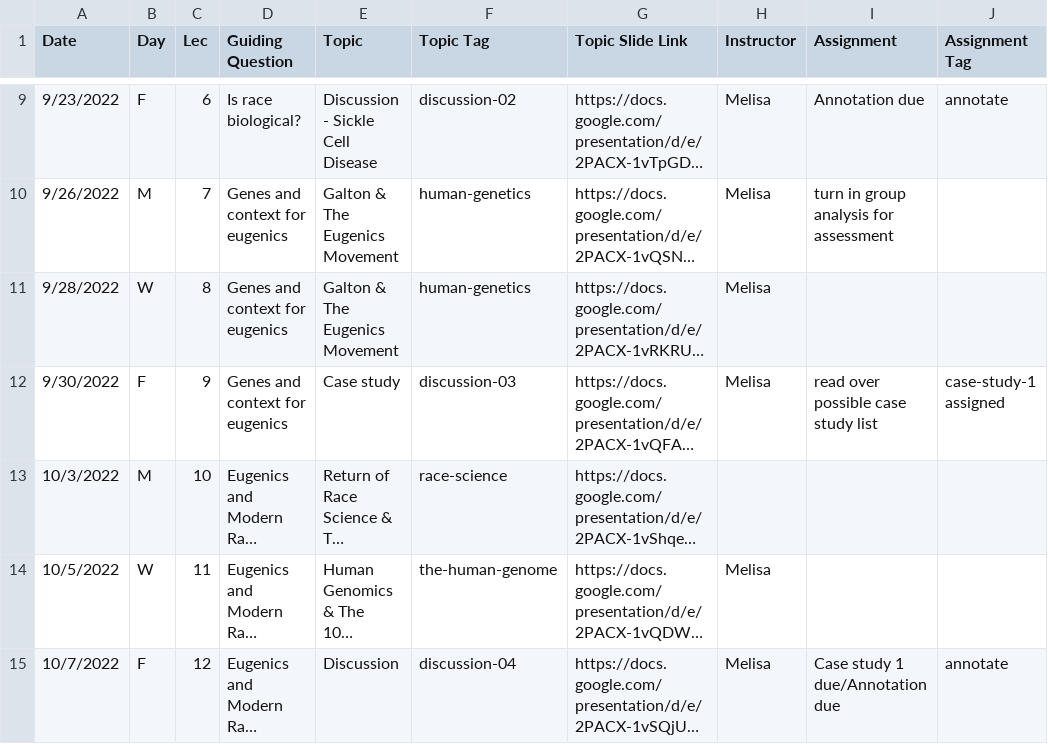
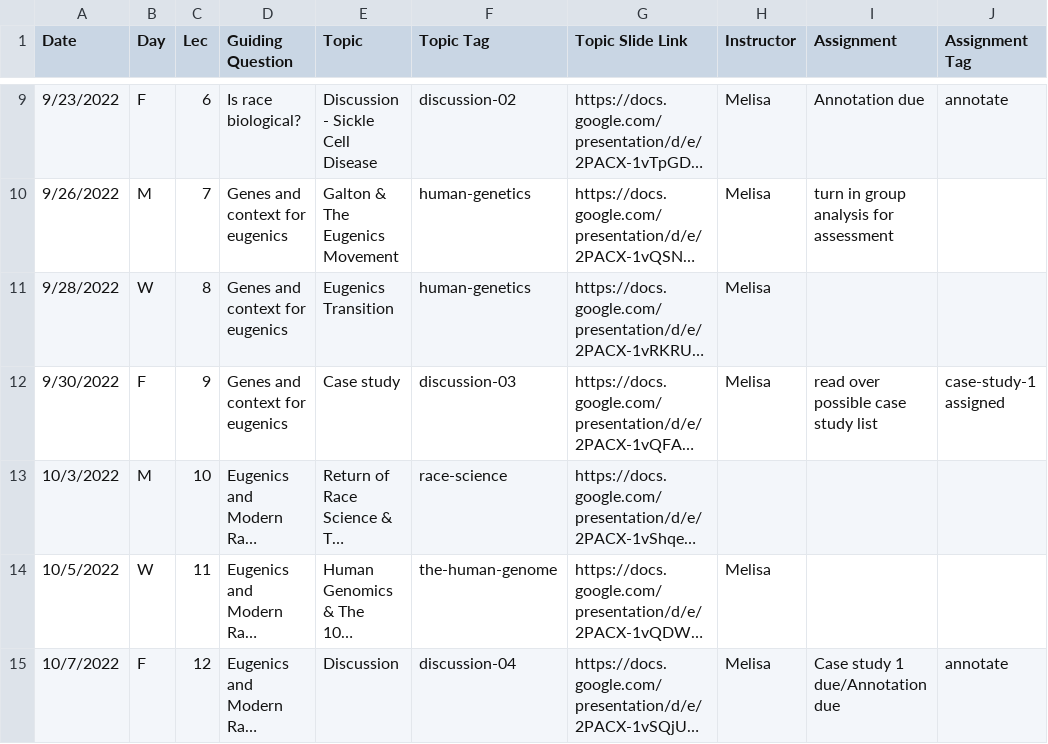
Before and after one commit to bu-bioinfo/bf510, a CSV file: _data/schedule.csv, drawn as a sheet; only a part is shown, gaps mark what is left out; long unchanged cells end in …; the diff names each change by its address in the sheet, - before the commit and + after, or states it on an @@ line.

Commit message:
Update schedule.csv

```diff
--- a/_data/schedule.csv
+++ b/_data/schedule.csv
-E11 (Topic): Galton & The Eugenics Movement
+E11 (Topic): Eugenics Transition
```
